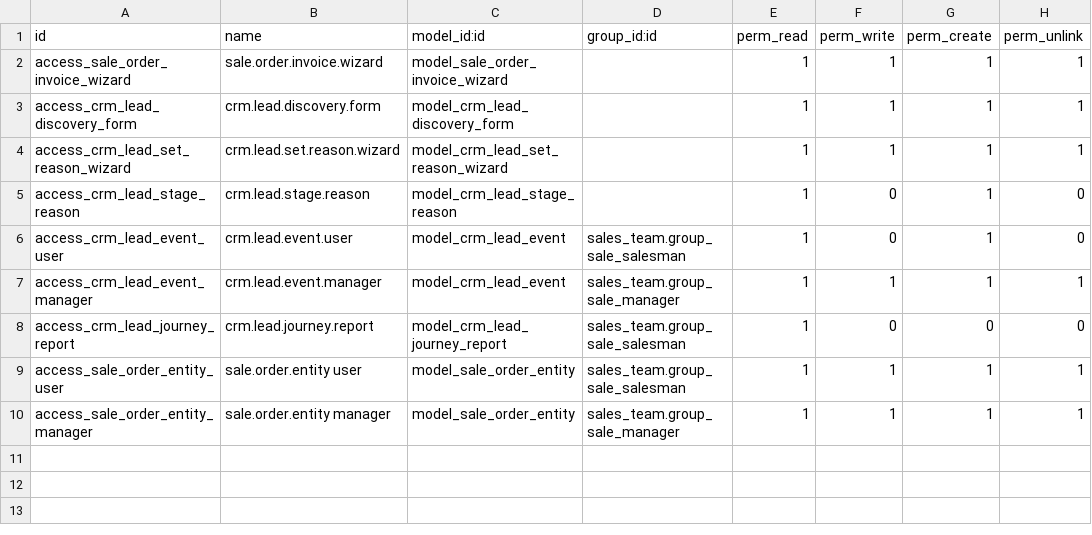
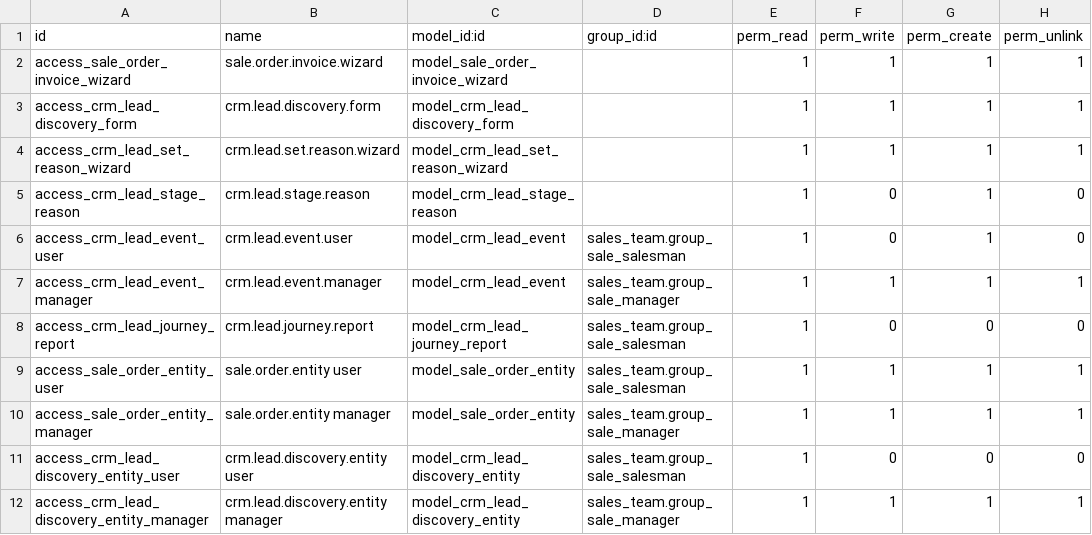
Before and after one commit to rohitkrishna-kgrn/odoo18, a CSV file: crm_extended_rk/security/ir.model.access.csv, drawn as a sheet.

```diff
--- a/crm_extended_rk/security/ir.model.access.csv
+++ b/crm_extended_rk/security/ir.model.access.csv
@@ -10 +10,3 @@ access_sale_order_entity_user,sale.order.entity user,model_sale_order_entity,sal
 access_sale_order_entity_manager,sale.order.entity manager,model_sale_order_entity,sales_team.group_sale_manager,1,1,1,1
+access_crm_lead_discovery_entity_user,crm.lead.discovery.entity user,model_crm_lead_discovery_entity,sales_team.group_sale_salesman,1,0,0,0
+access_crm_lead_discovery_entity_manager,crm.lead.discovery.entity manager,model_crm_lead_discovery_entity,sales_team.group_sale_manager,1,1,1,1
```
Also changed, not shown: 11 other files.
